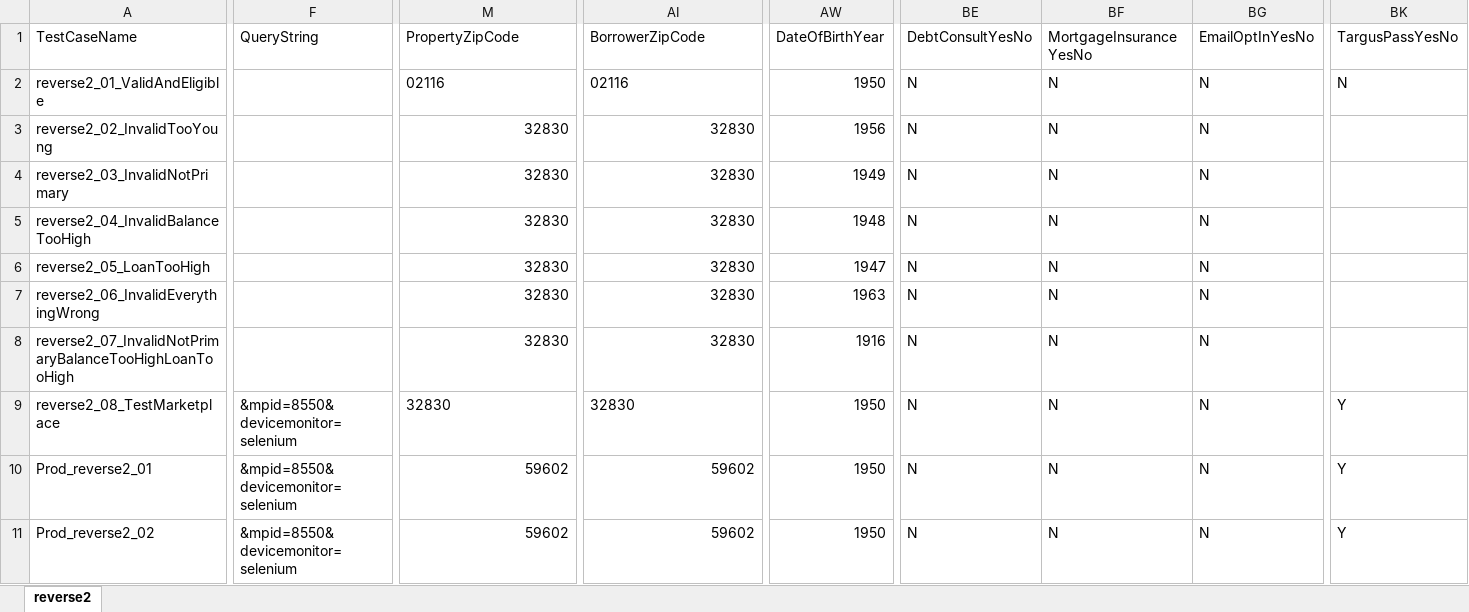
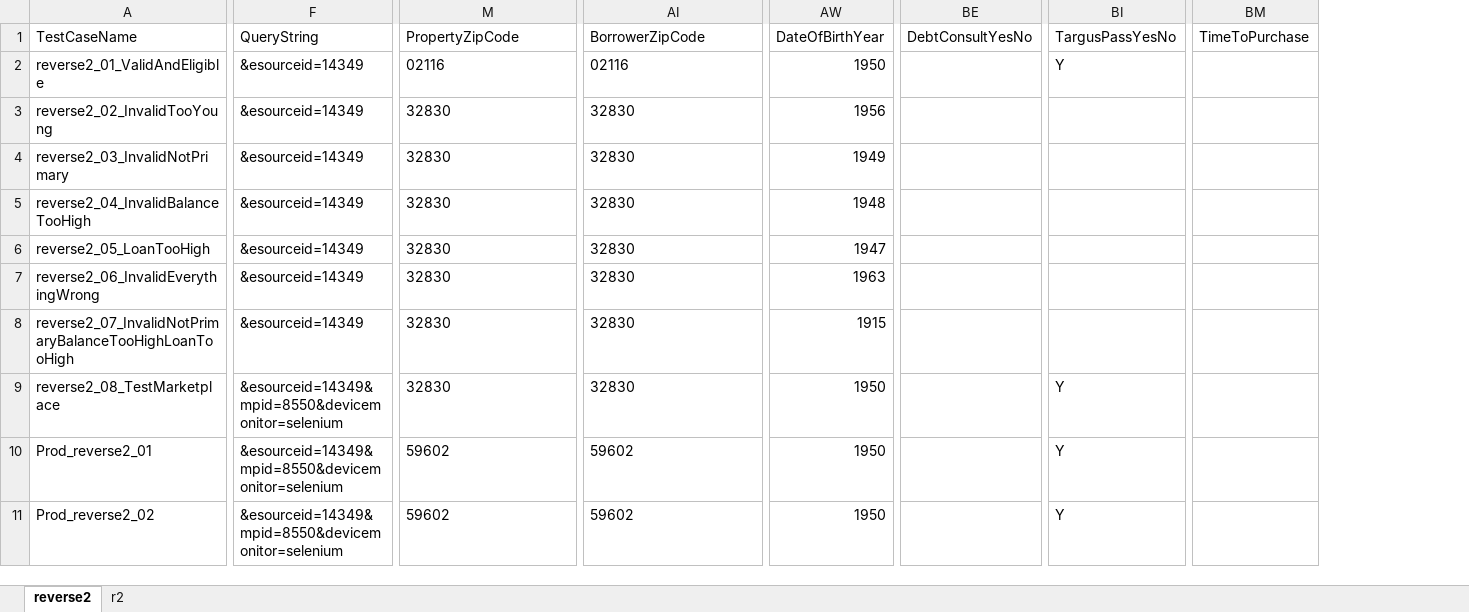
Before and after one commit to ralavandar/Automation, an Excel workbook: TestCaseData/TestCaseData_reverse2.xlsx, sheet reverse2, drawn as a sheet; only a part is shown, gaps mark what is left out; values as stored, in another font and other column widths than the file's, no borders; removed rows and columns are numbered as before the commit, all else as after; the diff covers the shown part only; the diff names each change by its address in the sheet, - before the commit and + after, or states it on an @@ line.

```diff
--- a/TestCaseData/TestCaseData_reverse2.xlsx (sheet reverse2)
+++ b/TestCaseData/TestCaseData_reverse2.xlsx (sheet reverse2)
+sheet tab: r2
-column BF (MortgageInsuranceYesNo), rows 2-11: all N
-column BG (EmailOptInYesNo), rows 2-11: all N
+column BM (TimeToPurchase), empty
-F2:F8 (QueryString): (empty)
+F2:F8 (QueryString): &esourceid=14349
-BE2:BE11 (DebtConsultYesNo): N
+BE2:BE11 (DebtConsultYesNo): (empty)
-BI2 (TargusPassYesNo): N
+BI2 (TargusPassYesNo): Y
-M3:M8 alignment: right
+M3:M8 alignment: left
-AI3:AI8 alignment: right
+AI3:AI8 alignment: left
-AW8 (DateOfBirthYear): 1916
+AW8 (DateOfBirthYear): 1915
-F9:F11 (QueryString): &mpid=8550&devicemonitor=selenium
+F9:F11 (QueryString): &esourceid=14349&mpid=8550&devicemonitor=selenium
-M10:M11 alignment: right
+M10:M11 alignment: left
-AI10:AI11 alignment: right
+AI10:AI11 alignment: left
```
Also changed, not shown: 5 edited cells elsewhere in this sheet, 12 other files.
